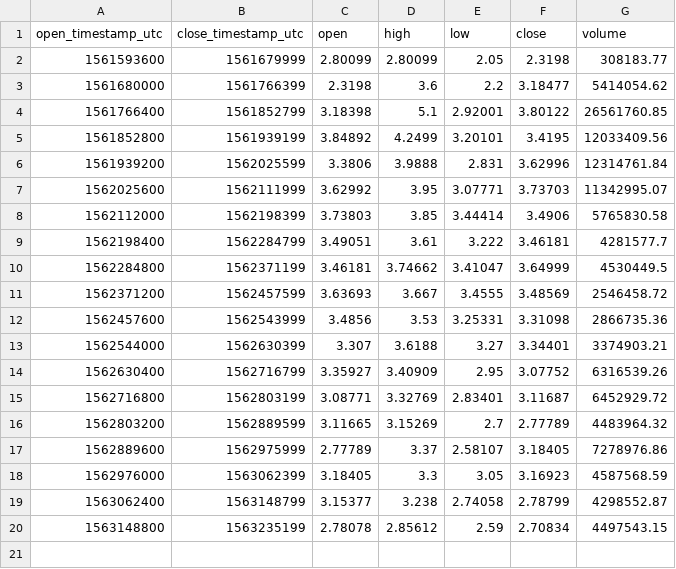
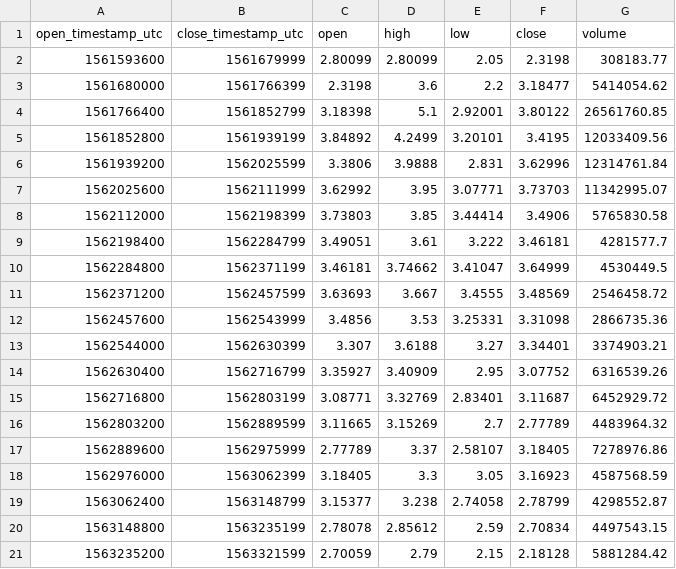
Before and after one commit to cryptobigbro/coinbasepro-LINK-USD, a CSV file: coinbasepro-LINK-USD-1d.csv, drawn as a sheet.

```diff
--- a/coinbasepro-LINK-USD-1d.csv
+++ b/coinbasepro-LINK-USD-1d.csv
@@ -20 +20,2 @@ open_timestamp_utc,close_timestamp_utc,open,high,low,close,volume
 1563148800,1563235199,2.78078,2.85612,2.59,2.70834,4497543.15
+1563235200,1563321599,2.70059,2.79,2.15,2.18128,5881284.42
```
Also changed, not shown: coinbasepro-LINK-USD-1h.csv, 1 other file.
